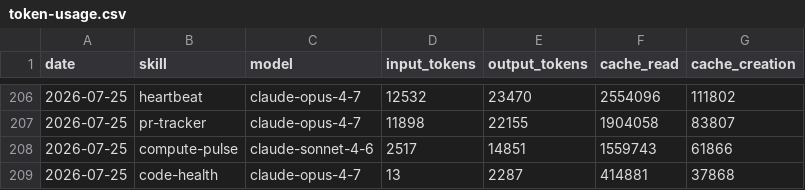
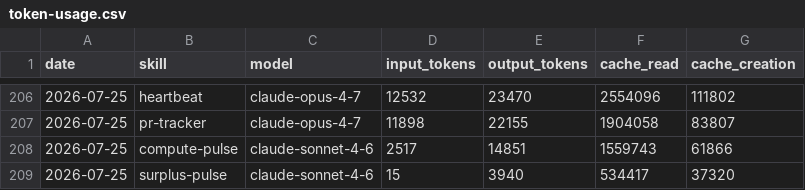
Before and after one commit to swarm-ai-research/aeon, a CSV file: memory/token-usage.csv, drawn as a sheet; only a part is shown, gaps mark what is left out; removed rows and columns are numbered as before the commit, all else as after; the diff names each change by its address in the sheet, - before the commit and + after, or states it on an @@ line.

Commit message:
chore(surplus-pulse): auto-commit 2026-07-25

```diff
--- a/memory/token-usage.csv
+++ b/memory/token-usage.csv
-row 209: 2026-07-25 | code-health | claude-opus-4-7 | 13 | 2287 | 414881 | 37868
+row 209: 2026-07-25 | surplus-pulse | claude-sonnet-4-6 | 15 | 3940 | 534417 | 37320
```
Also changed, not shown: 5 other files.
